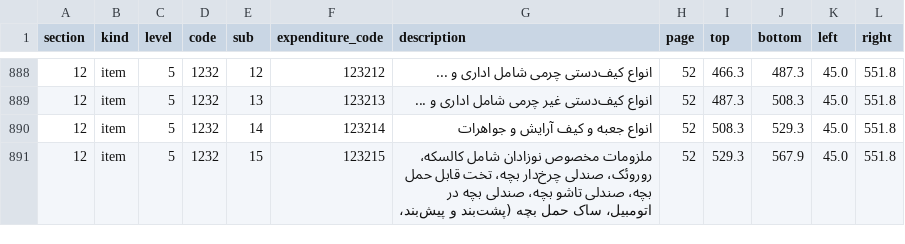
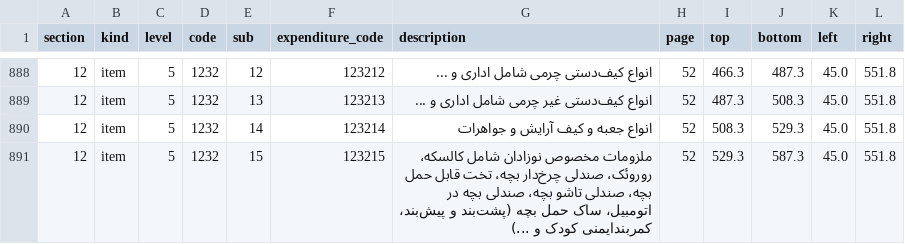
Before and after one commit to Open-Data-for-Iran/HIESIR-Codebook, a CSV file: output/1_extracted/questionnaire_1386.csv, drawn as a sheet; only a part is shown, gaps mark what is left out; the diff covers the shown part only.

```diff
--- a/output/1_extracted/questionnaire_1386.csv
+++ b/output/1_extracted/questionnaire_1386.csv
@@ -890,2 +890,2 @@
 12,item,5,1232,14,123214,انواع جعبه و کیف آرایش و جواهرات,52,508.3,529.3,45.0,551.8
-12,item,5,1232,15,123215,ملزومات مخصوص نوزادان شامل کالسکه، روروئک، صندلی چرخ‌دار بچه، تخت قابل حمل بچه، صندلی تاشو بچه، صندلی بچه در اتومبیل، ساک حمل بچه (پشت‌بند و پیش‌بند،,52,529.3,567.9,45.0,551.8
+12,item,5,1232,15,123215,ملزومات مخصوص نوزادان شامل کالسکه، روروئک، صندلی چرخ‌دار بچه، تخت قابل حمل بچه، صندلی تاشو بچه، صندلی بچه در اتومبیل، ساک حمل بچه (پشت‌بند و پیش‌بند، کمربندایمنی کودک و ...),52,529.3,587.3,45.0,551.8
```
Also changed, not shown: 6 edited cells elsewhere in this file, curated/2_corrected/corrections.csv, output/1_extracted/questionnaire_1387.csv, 10 other files.
